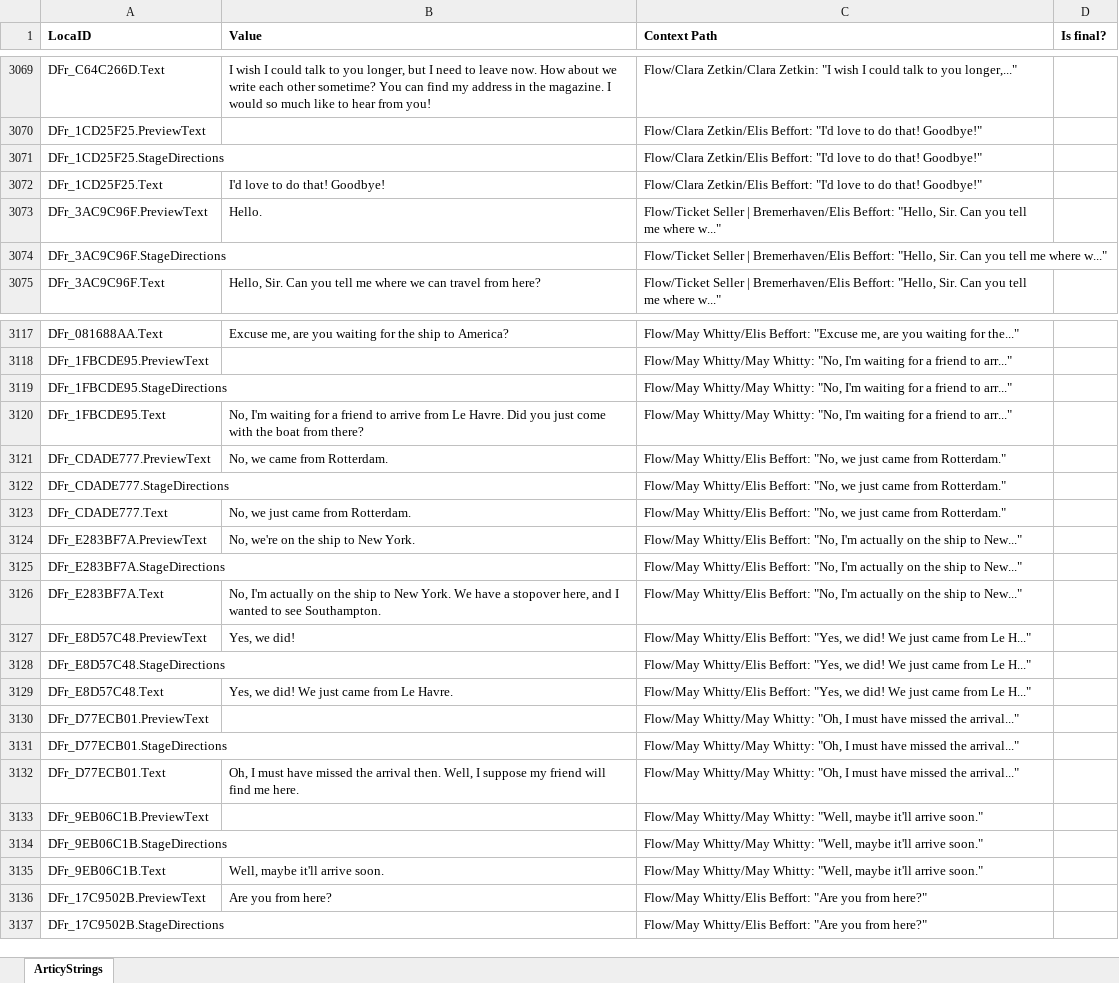
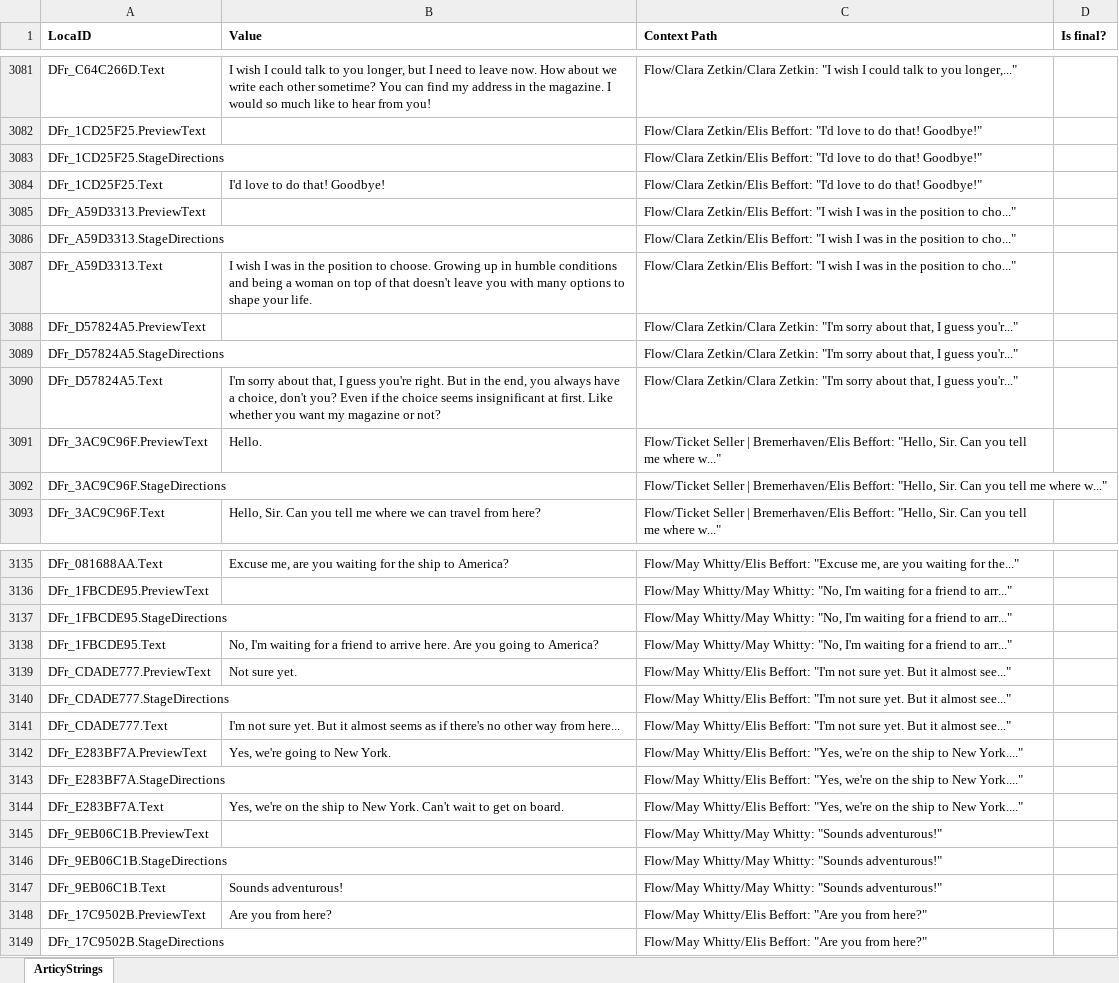
Before and after one commit to migrantschronicles/1892, an Excel workbook: Assets/Dialogs/loc_Alle Objekte_en.xlsx, sheet ArticyStrings, drawn as a sheet; only a part is shown, gaps mark what is left out; values as stored, in another font and other column widths than the file's, no borders; removed rows and columns are numbered as before the commit, all else as after; the diff covers the shown part only; the diff names each change by its address in the sheet, - before the commit and + after, or states it on an @@ line.

Commit message:
Updated dialogs and dialog end conditions of ticket sellers | Prevented opening discovered route popup if already discovered

```diff
--- a/Assets/Dialogs/loc_Alle Objekte_en.xlsx (sheet ArticyStrings)
+++ b/Assets/Dialogs/loc_Alle Objekte_en.xlsx (sheet ArticyStrings)
+row 3085: DFr_A59D3313.PreviewText |  | Flow/Clara Zetkin/Elis Beffort: "I wish I was in the position to cho..."
+row 3086: DFr_A59D3313.StageDirections |  | Flow/Clara Zetkin/Elis Beffort: "I wish I was in the position to cho..."
+row 3087: DFr_A59D3313.Text | I wish I was in the position to choose. Growing up in humble conditions and being a woman on top of that doesn't leave you with many options to shape your life. | Flow/Clara Zetkin/Elis Beffort: "I wish I was in the position to cho..."
+row 3088: DFr_D57824A5.PreviewText |  | Flow/Clara Zetkin/Clara Zetkin: "I'm sorry about that, I guess you'r..."
+row 3089: DFr_D57824A5.StageDirections |  | Flow/Clara Zetkin/Clara Zetkin: "I'm sorry about that, I guess you'r..."
+row 3090: DFr_D57824A5.Text | I'm sorry about that, I guess you're right. But in the end, you always have a choice, don't you? Even if the choice seems insignificant at first. Like whether you want my magazine or not? | Flow/Clara Zetkin/Clara Zetkin: "I'm sorry about that, I guess you'r..."
-B3138 (Value): …to arrive from Le Havre. Did you just come with the boat from there?
+B3138 (Value): …to arrive here. Are you going to America?
-B3139 (Value): No, we came from Rotterdam.
+B3139 (Value): Not sure yet.
-C3139:C3141 (Context Path): …Whitty/Elis Beffort: "No, we just came from Rotterdam."
+C3139:C3141 (Context Path): …Whitty/Elis Beffort: "I'm not sure yet. But it almost see..."
-B3141 (Value): No, we just came from Rotterdam.
+B3141 (Value): I'm not sure yet. But it almost seems as if there's no other way from here...
-B3142 (Value): No, we're on the ship to New York.
+B3142 (Value): Yes, we're going to New York.
-C3142:C3144 (Context Path): …Whitty/Elis Beffort: "No, I'm actually on the ship to New..."
+C3142:C3144 (Context Path): …Whitty/Elis Beffort: "Yes, we're on the ship to New York...."
-B3144 (Value): No, I'm actually on the ship to New York. We have a stopover here, and I wanted to see Southampton.
+B3144 (Value): Yes, we're on the ship to New York. Can't wait to get on board.
-row 3127: DFr_E8D57C48.PreviewText | Yes, we did! | Flow/May Whitty/Elis Beffort: "Yes, we did! We just came from Le H..."
-row 3128: DFr_E8D57C48.StageDirections |  | Flow/May Whitty/Elis Beffort: "Yes, we did! We just came from Le H..."
-row 3129: DFr_E8D57C48.Text | Yes, we did! We just came from Le Havre. | Flow/May Whitty/Elis Beffort: "Yes, we did! We just came from Le H..."
-row 3130: DFr_D77ECB01.PreviewText |  | Flow/May Whitty/May Whitty: "Oh, I must have missed the arrival..."
-row 3131: DFr_D77ECB01.StageDirections |  | Flow/May Whitty/May Whitty: "Oh, I must have missed the arrival..."
-row 3132: DFr_D77ECB01.Text | Oh, I must have missed the arrival then. Well, I suppose my friend will find me here. | Flow/May Whitty/May Whitty: "Oh, I must have missed the arrival..."
-C3145:C3147 (Context Path): …Whitty/May Whitty: "Well, maybe it'll arrive soon."
+C3145:C3147 (Context Path): …Whitty/May Whitty: "Sounds adventurous!"
-B3147 (Value): Well, maybe it'll arrive soon.
+B3147 (Value): Sounds adventurous!
```
Also changed, not shown: 69 added rows, 9 removed rows, 21 moved rows and 131 edited cells elsewhere in this sheet, 11 other files.
